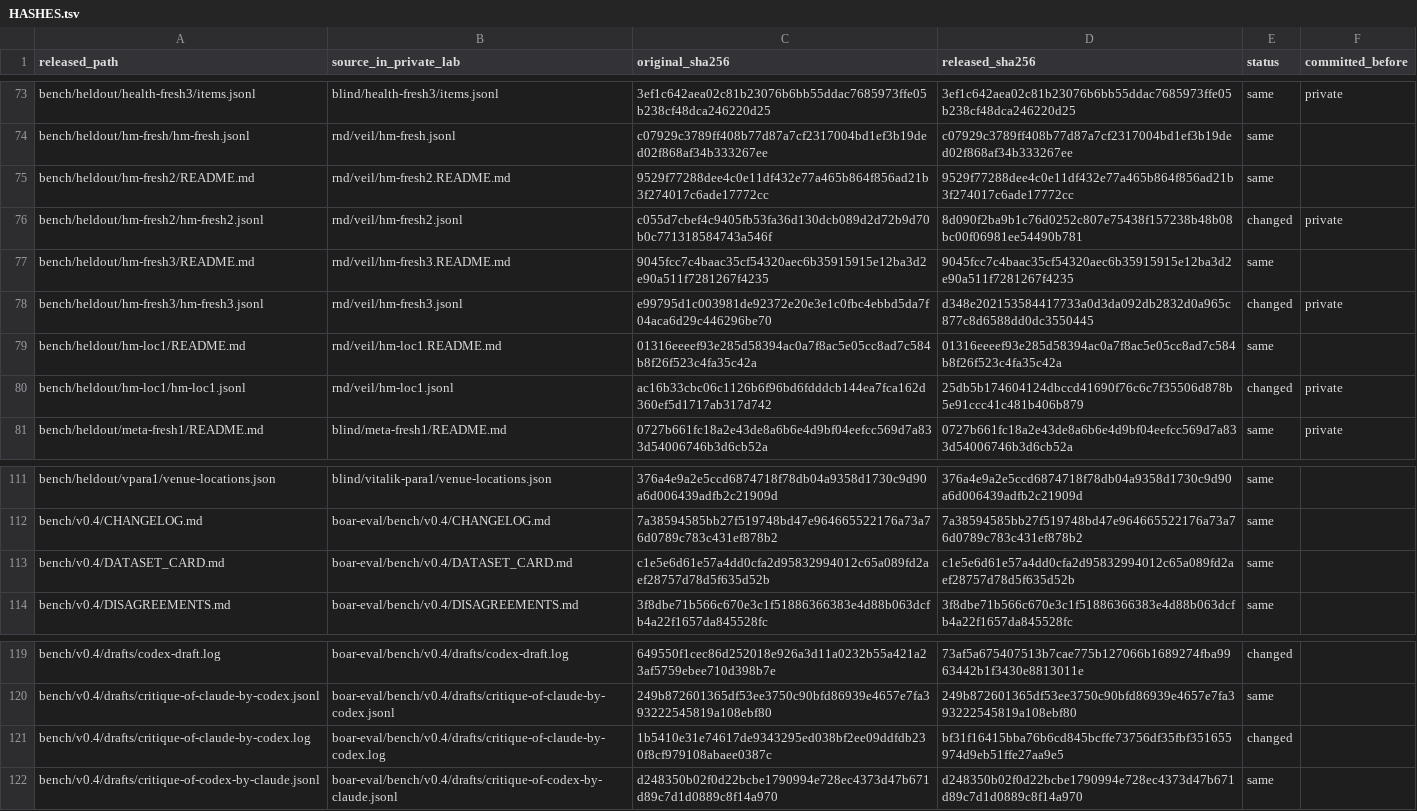
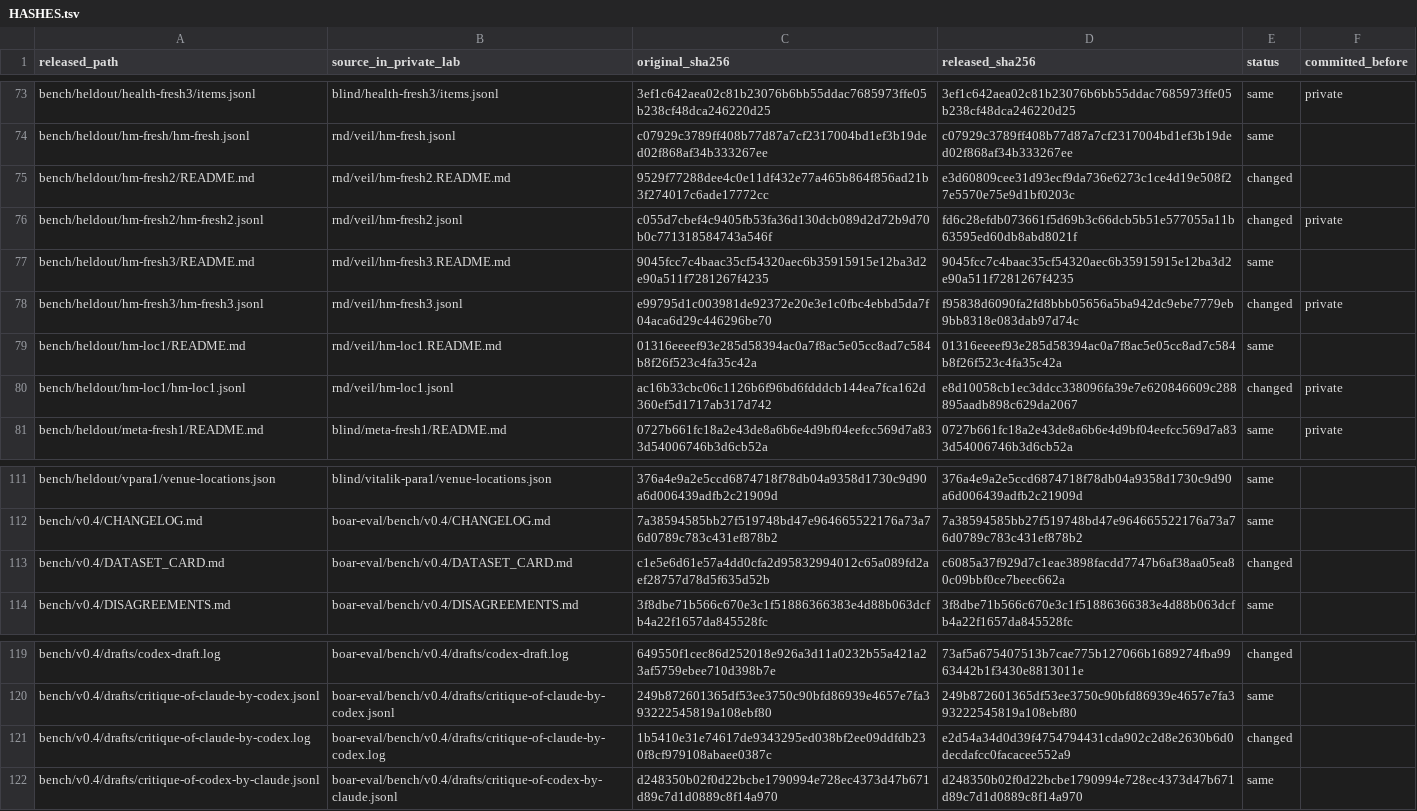
Before and after one commit to r4topunk/boar-bench, a TSV file: bench/heldout/HASHES.tsv, drawn as a sheet; only a part is shown, gaps mark what is left out.

```diff
--- a/bench/heldout/HASHES.tsv
+++ b/bench/heldout/HASHES.tsv
@@ -74,8 +74,8 @@ bench/heldout/health-fresh3/items.jsonl	blind/health-fresh3/items.jsonl	3ef1c642
 bench/heldout/hm-fresh/hm-fresh.jsonl	rnd/veil/hm-fresh.jsonl	c07929c3789ff408b77d87a7cf2317004bd1ef3b19ded02f868af34b333267ee	c07929c3789ff408b77d87a7cf2317004bd1ef3b19ded02f868af34b333267ee	same	
-bench/heldout/hm-fresh2/README.md	rnd/veil/hm-fresh2.README.md	9529f77288dee4c0e11df432e77a465b864f856ad21b3f274017c6ade17772cc	9529f77288dee4c0e11df432e77a465b864f856ad21b3f274017c6ade17772cc	same	
-bench/heldout/hm-fresh2/hm-fresh2.jsonl	rnd/veil/hm-fresh2.jsonl	c055d7cbef4c9405fb53fa36d130dcb089d2d72b9d70b0c771318584743a546f	8d090f2ba9b1c76d0252c807e75438f157238b48b08bc00f06981ee54490b781	changed	private
+bench/heldout/hm-fresh2/README.md	rnd/veil/hm-fresh2.README.md	9529f77288dee4c0e11df432e77a465b864f856ad21b3f274017c6ade17772cc	e3d60809cee31d93ecf9da736e6273c1ce4d19e508f27e5570e75e9d1bf0203c	changed	
+bench/heldout/hm-fresh2/hm-fresh2.jsonl	rnd/veil/hm-fresh2.jsonl	c055d7cbef4c9405fb53fa36d130dcb089d2d72b9d70b0c771318584743a546f	fd6c28efdb073661f5d69b3c66dcb5b51e577055a11b63595ed60db8abd8021f	changed	private
 bench/heldout/hm-fresh3/README.md	rnd/veil/hm-fresh3.README.md	9045fcc7c4baac35cf54320aec6b35915915e12ba3d2e90a511f7281267f4235	9045fcc7c4baac35cf54320aec6b35915915e12ba3d2e90a511f7281267f4235	same	
-bench/heldout/hm-fresh3/hm-fresh3.jsonl	rnd/veil/hm-fresh3.jsonl	e99795d1c003981de92372e20e3e1c0fbc4ebbd5da7f04aca6d29c446296be70	d348e202153584417733a0d3da092db2832d0a965c877c8d6588dd0dc3550445	changed	private
+bench/heldout/hm-fresh3/hm-fresh3.jsonl	rnd/veil/hm-fresh3.jsonl	e99795d1c003981de92372e20e3e1c0fbc4ebbd5da7f04aca6d29c446296be70	f95838d6090fa2fd8bbb05656a5ba942dc9ebe7779eb9bb8318e083dab97d74c	changed	private
 bench/heldout/hm-loc1/README.md	rnd/veil/hm-loc1.README.md	01316eeeef93e285d58394ac0a7f8ac5e05cc8ad7c584b8f26f523c4fa35c42a	01316eeeef93e285d58394ac0a7f8ac5e05cc8ad7c584b8f26f523c4fa35c42a	same	
-bench/heldout/hm-loc1/hm-loc1.jsonl	rnd/veil/hm-loc1.jsonl	ac16b33cbc06c1126b6f96bd6fdddcb144ea7fca162d360ef5d1717ab317d742	25db5b174604124dbccd41690f76c6c7f35506d878b5e91ccc41c481b406b879	changed	private
+bench/heldout/hm-loc1/hm-loc1.jsonl	rnd/veil/hm-loc1.jsonl	ac16b33cbc06c1126b6f96bd6fdddcb144ea7fca162d360ef5d1717ab317d742	e8d10058cb1ec3ddcc338096fa39e7e620846609c288895aadb898c629da2067	changed	private
 bench/heldout/meta-fresh1/README.md	blind/meta-fresh1/README.md	0727b661fc18a2e43de8a6b6e4d9bf04eefcc569d7a833d54006746b3d6cb52a	0727b661fc18a2e43de8a6b6e4d9bf04eefcc569d7a833d54006746b3d6cb52a	same	private
@@ -112,3 +112,3 @@ bench/heldout/vpara1/venue-locations.json	blind/vitalik-para1/venue-locations.js
 bench/v0.4/CHANGELOG.md	boar-eval/bench/v0.4/CHANGELOG.md	7a38594585bb27f519748bd47e964665522176a73a76d0789c783c431ef878b2	7a38594585bb27f519748bd47e964665522176a73a76d0789c783c431ef878b2	same	
-bench/v0.4/DATASET_CARD.md	boar-eval/bench/v0.4/DATASET_CARD.md	c1e5e6d61e57a4dd0cfa2d95832994012c65a089fd2aef28757d78d5f635d52b	c1e5e6d61e57a4dd0cfa2d95832994012c65a089fd2aef28757d78d5f635d52b	same	
+bench/v0.4/DATASET_CARD.md	boar-eval/bench/v0.4/DATASET_CARD.md	c1e5e6d61e57a4dd0cfa2d95832994012c65a089fd2aef28757d78d5f635d52b	c6085a37f929d7c1eae3898facdd7747b6af38aa05ea80c09bbf0ce7beec662a	changed	
 bench/v0.4/DISAGREEMENTS.md	boar-eval/bench/v0.4/DISAGREEMENTS.md	3f8dbe71b566c670e3c1f51886366383e4d88b063dcfb4a22f1657da845528fc	3f8dbe71b566c670e3c1f51886366383e4d88b063dcfb4a22f1657da845528fc	same	
@@ -120,3 +120,3 @@ bench/v0.4/drafts/codex-draft.log	boar-eval/bench/v0.4/drafts/codex-draft.log	64
 bench/v0.4/drafts/critique-of-claude-by-codex.jsonl	boar-eval/bench/v0.4/drafts/critique-of-claude-by-codex.jsonl	249b872601365df53ee3750c90bfd86939e4657e7fa393222545819a108ebf80	249b872601365df53ee3750c90bfd86939e4657e7fa393222545819a108ebf80	same	
-bench/v0.4/drafts/critique-of-claude-by-codex.log	boar-eval/bench/v0.4/drafts/critique-of-claude-by-codex.log	1b5410e31e74617de9343295ed038bf2ee09ddfdb230f8cf979108abaee0387c	bf31f16415bba76b6cd845bcffe73756df35fbf351655974d9eb51ffe27aa9e5	changed	
+bench/v0.4/drafts/critique-of-claude-by-codex.log	boar-eval/bench/v0.4/drafts/critique-of-claude-by-codex.log	1b5410e31e74617de9343295ed038bf2ee09ddfdb230f8cf979108abaee0387c	e2d54a34d0d39f4754794431cda902c2d8e2630b6d0decdafcc0facacee552a9	changed	
 bench/v0.4/drafts/critique-of-codex-by-claude.jsonl	boar-eval/bench/v0.4/drafts/critique-of-codex-by-claude.jsonl	d248350b02f0d22bcbe1790994e728ec4373d47b671d89c7d1d0889c8f14a970	d248350b02f0d22bcbe1790994e728ec4373d47b671d89c7d1d0889c8f14a970	same	
```
Also changed, not shown: 34 other files.
